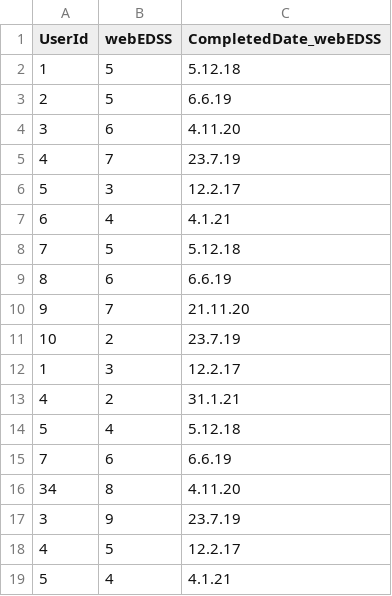
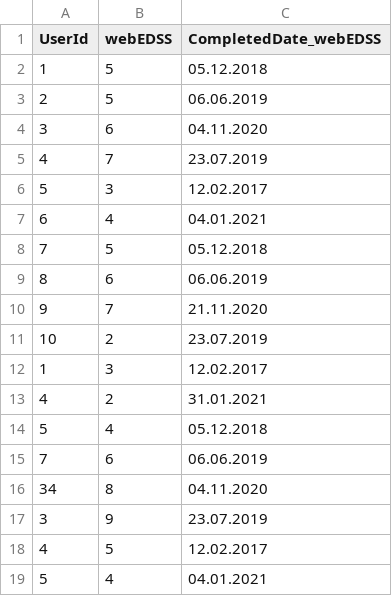
Before and after one commit to Abstractmachina/icc_NLP4MS, a CSV file: edss_example.csv, drawn as a sheet; the diff names each change by its address in the sheet, - before the commit and + after, or states it on an @@ line.

```diff
--- a/edss_example.csv
+++ b/edss_example.csv
-C2 (CompletedDate_webEDSS): 5.12.18
+C2 (CompletedDate_webEDSS): 05.12.2018
-C3 (CompletedDate_webEDSS): 6.6.19
+C3 (CompletedDate_webEDSS): 06.06.2019
-C4 (CompletedDate_webEDSS): 4.11.20
+C4 (CompletedDate_webEDSS): 04.11.2020
-C5 (CompletedDate_webEDSS): 23.7.19
+C5 (CompletedDate_webEDSS): 23.07.2019
-C6 (CompletedDate_webEDSS): 12.2.17
+C6 (CompletedDate_webEDSS): 12.02.2017
-C7 (CompletedDate_webEDSS): 4.1.21
+C7 (CompletedDate_webEDSS): 04.01.2021
-C8 (CompletedDate_webEDSS): 5.12.18
+C8 (CompletedDate_webEDSS): 05.12.2018
-C9 (CompletedDate_webEDSS): 6.6.19
+C9 (CompletedDate_webEDSS): 06.06.2019
-C10 (CompletedDate_webEDSS): 21.11.20
+C10 (CompletedDate_webEDSS): 21.11.2020
-C11 (CompletedDate_webEDSS): 23.7.19
+C11 (CompletedDate_webEDSS): 23.07.2019
-C12 (CompletedDate_webEDSS): 12.2.17
+C12 (CompletedDate_webEDSS): 12.02.2017
-C13 (CompletedDate_webEDSS): 31.1.21
+C13 (CompletedDate_webEDSS): 31.01.2021
-C14 (CompletedDate_webEDSS): 5.12.18
+C14 (CompletedDate_webEDSS): 05.12.2018
-C15 (CompletedDate_webEDSS): 6.6.19
+C15 (CompletedDate_webEDSS): 06.06.2019
-C16 (CompletedDate_webEDSS): 4.11.20
+C16 (CompletedDate_webEDSS): 04.11.2020
-C17 (CompletedDate_webEDSS): 23.7.19
+C17 (CompletedDate_webEDSS): 23.07.2019
-C18 (CompletedDate_webEDSS): 12.2.17
+C18 (CompletedDate_webEDSS): 12.02.2017
-C19 (CompletedDate_webEDSS): 4.1.21
+C19 (CompletedDate_webEDSS): 04.01.2021
```
Also changed, not shown: 5 other files.
